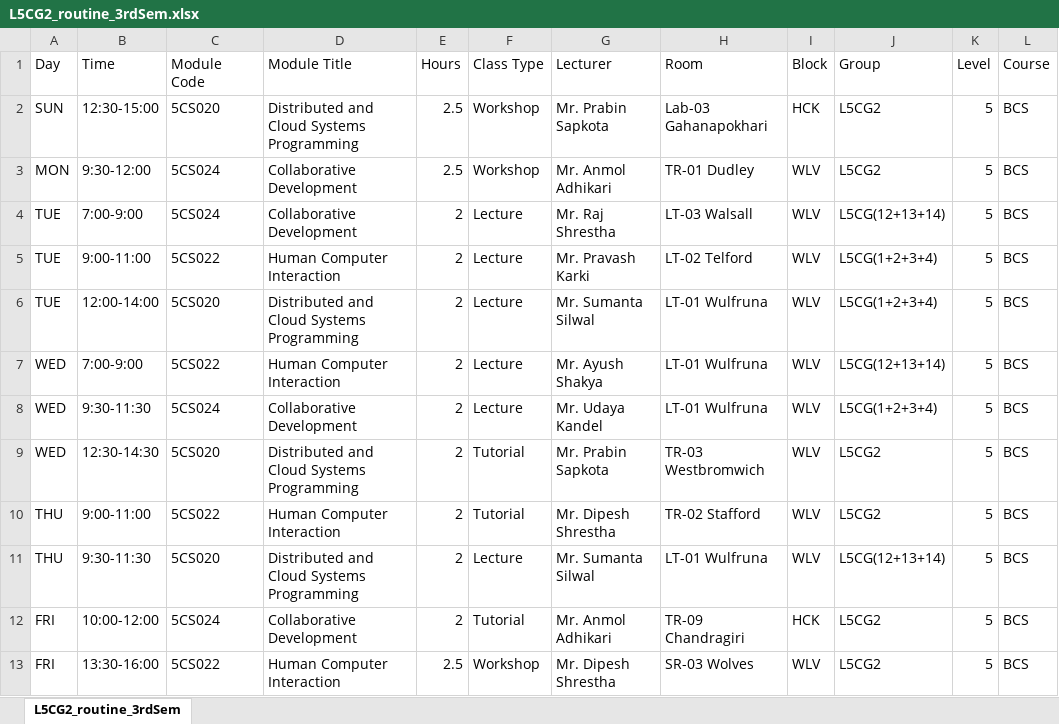
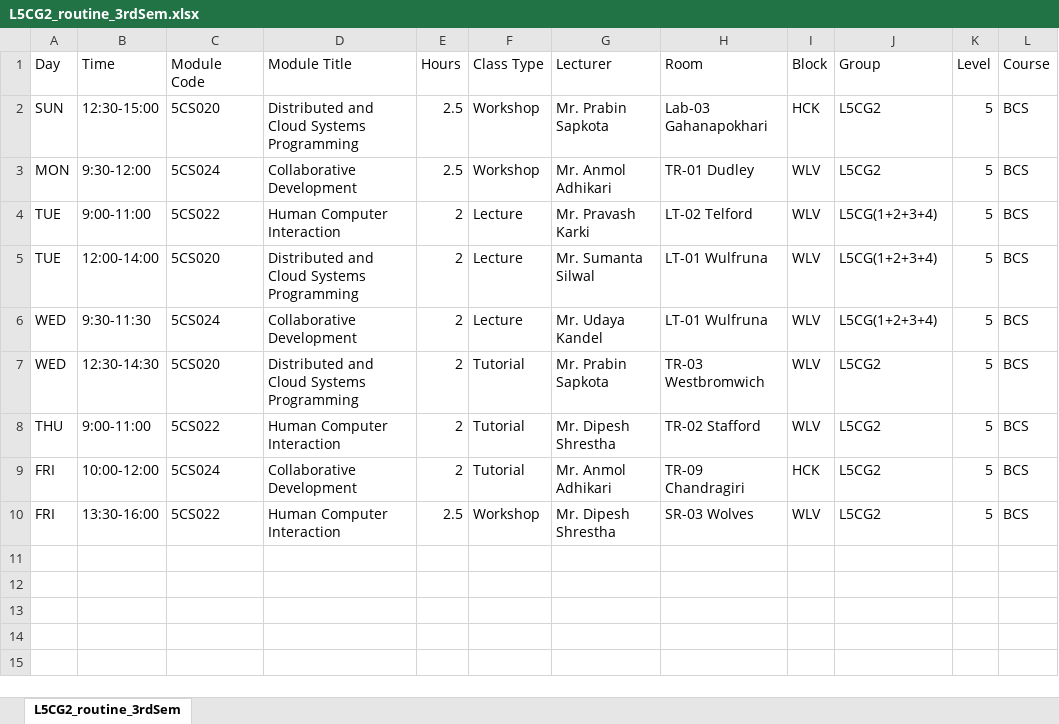
Before and after one commit to sNishant011/routinizer, an Excel workbook: individual_routines/L5CG2_routine_3rdSem.xlsx, sheet L5CG2_routine_3rdSem, drawn as a sheet; values as stored, in another font and other column widths than the file's, no borders; the diff names each change by its address in the sheet, - before the commit and + after, or states it on an @@ line.

```diff
--- a/individual_routines/L5CG2_routine_3rdSem.xlsx (sheet L5CG2_routine_3rdSem)
+++ b/individual_routines/L5CG2_routine_3rdSem.xlsx (sheet L5CG2_routine_3rdSem)
-row 4: TUE | 7:00-9:00 | 5CS024 | Collaborative Development | 2 | Lecture | Mr. Raj Shrestha | LT-03 Walsall | WLV | L5CG(12+13+14) | 5 | BCS
-row 7: WED | 7:00-9:00 | 5CS022 | Human Computer Interaction | 2 | Lecture | Mr. Ayush Shakya | LT-01 Wulfruna | WLV | L5CG(12+13+14) | 5 | BCS
-row 11: THU | 9:30-11:30 | 5CS020 | Distributed and Cloud Systems Programming | 2 | Lecture | Mr. Sumanta Silwal | LT-01 Wulfruna | WLV | L5CG(12+13+14) | 5 | BCS
```
Also changed, not shown: individual_routines/L5CG10_routine_3rdSem.xlsx, individual_routines/L5CG11_routine_3rdSem.xlsx, 12 other files.
